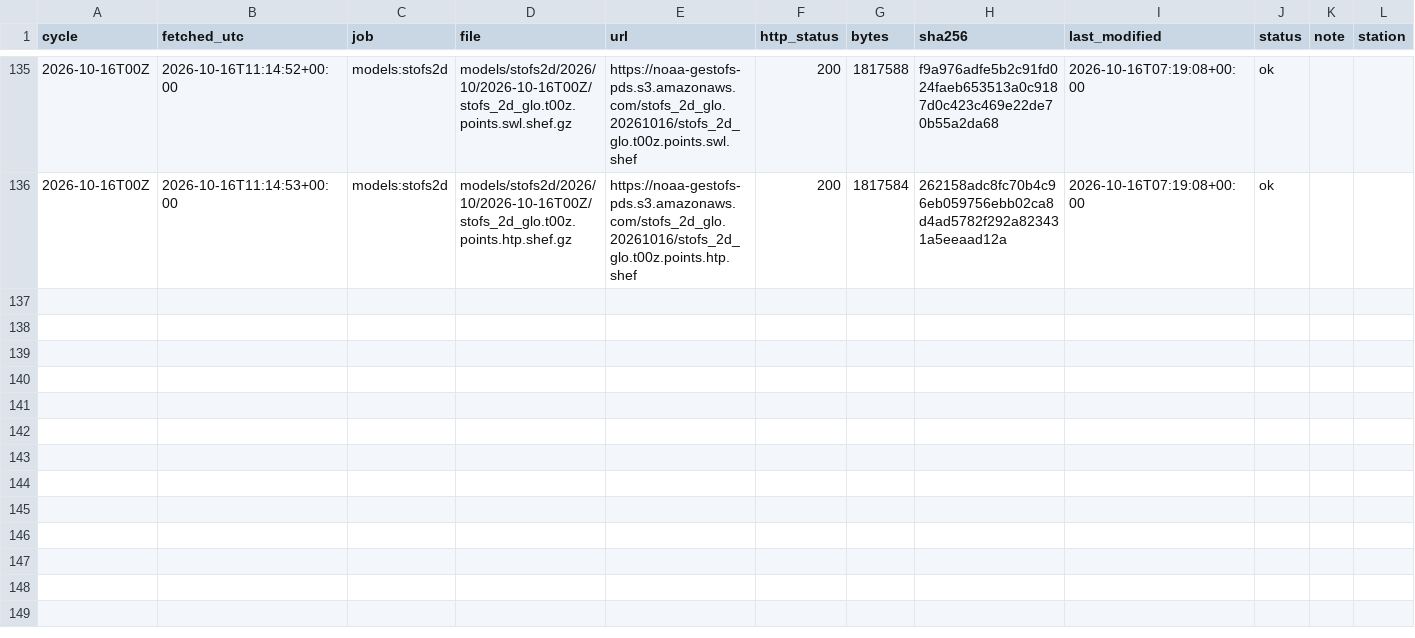
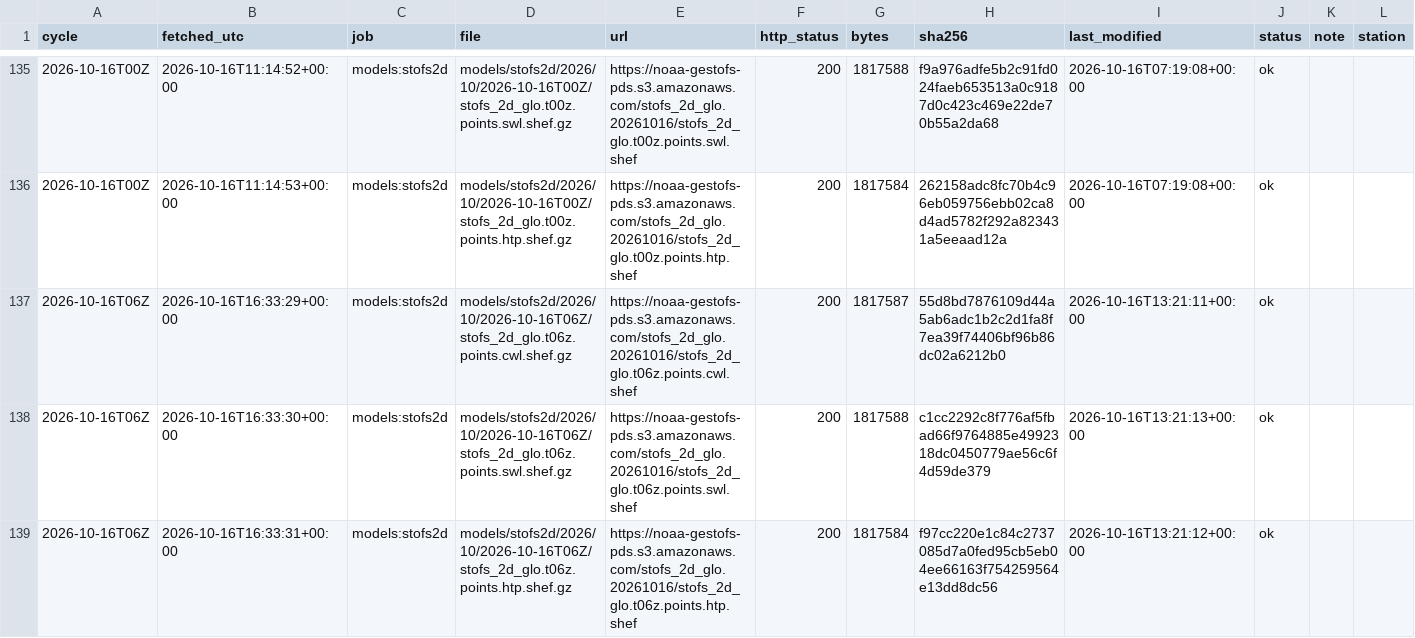
Before and after one commit to DerekLoftis/tidewatch_archive, a CSV file: data/index/models_stofs2d/2026-10.csv, drawn as a sheet; only a part is shown, gaps mark what is left out; rows hold the shown columns only; the diff names each change by its address in the sheet, - before the commit and + after, or states it on an @@ line.

```diff
--- a/data/index/models_stofs2d/2026-10.csv
+++ b/data/index/models_stofs2d/2026-10.csv
+row 137: 2026-10-16T06Z | 2026-10-16T16:33:29+00:00 | models:stofs2d | models/stofs2d/2026/10/2026-10-16T06Z/stofs_2d_glo.t06z.points.cwl.shef.gz | https://noaa-gestofs-pds.s3.amazonaws.com/stofs_2d_glo.20261016/stofs_2d_glo.t06z.points.cwl.shef | 200 | 1817587 | 55d8bd7876109d44a5ab6adc1b2c2d1fa8f7ea39f74406bf96b86dc02a6212b0 | 2026-10-16T13:21:11+00:00 | ok
+row 138: 2026-10-16T06Z | 2026-10-16T16:33:30+00:00 | models:stofs2d | models/stofs2d/2026/10/2026-10-16T06Z/stofs_2d_glo.t06z.points.swl.shef.gz | https://noaa-gestofs-pds.s3.amazonaws.com/stofs_2d_glo.20261016/stofs_2d_glo.t06z.points.swl.shef | 200 | 1817588 | c1cc2292c8f776af5fbad66f9764885e4992318dc0450779ae56c6f4d59de379 | 2026-10-16T13:21:13+00:00 | ok
+row 139: 2026-10-16T06Z | 2026-10-16T16:33:31+00:00 | models:stofs2d | models/stofs2d/2026/10/2026-10-16T06Z/stofs_2d_glo.t06z.points.htp.shef.gz | https://noaa-gestofs-pds.s3.amazonaws.com/stofs_2d_glo.20261016/stofs_2d_glo.t06z.points.htp.shef | 200 | 1817584 | f97cc220e1c84c2737085d7a0fed95cb5eb04ee66163f754259564e13dd8dc56 | 2026-10-16T13:21:12+00:00 | ok
```
Also changed, not shown: data/index/models/2026-10.csv, data/index/models_cbofs/2026-10.csv, 8 other files.
